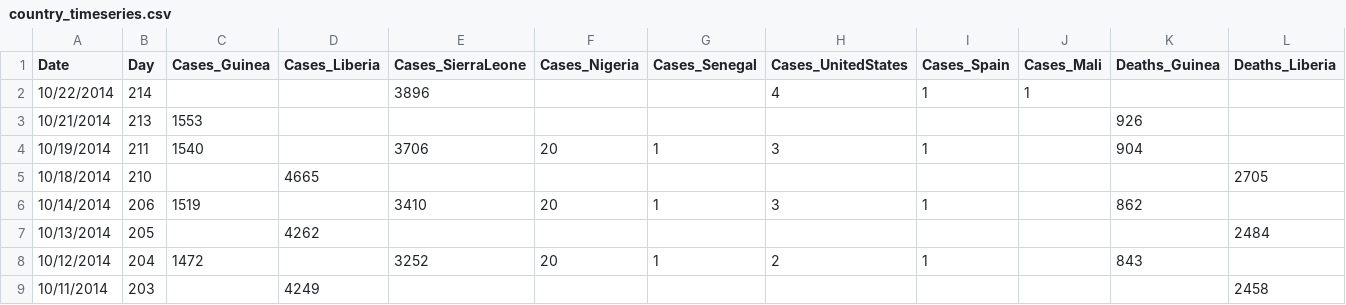
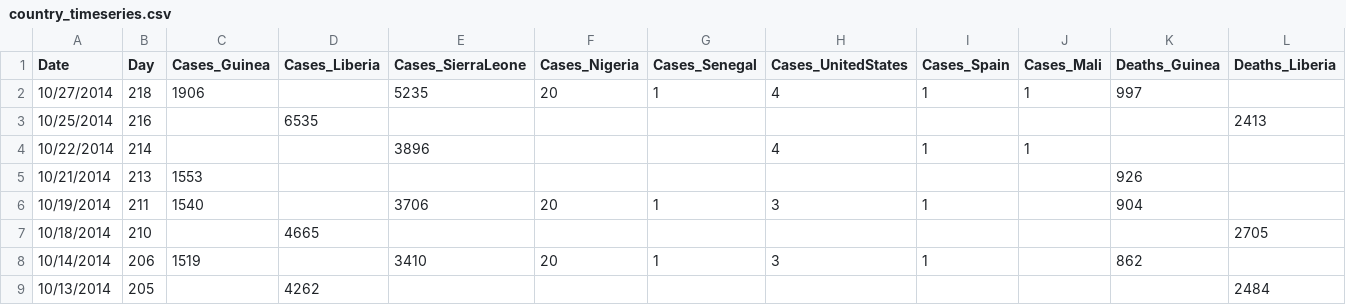
Before and after one commit to cmrivers/ebola, a CSV file: country_timeseries.csv, drawn as a sheet; only a part is shown; the shorter side is filled out with more unchanged rows; rows hold the shown columns only; the diff names each change by its address in the sheet, - before the commit and + after, or states it on an @@ line.

Commit message:
Oct 29 roadmap for data through Oct 27

```diff
--- a/country_timeseries.csv
+++ b/country_timeseries.csv
+row 2: 10/27/2014 | 218 | 1906 |  | 5235 | 20 | 1 | 4 | 1 | 1 | 997
+row 3: 10/25/2014 | 216 |  | 6535 |  |  |  |  |  |  |  | 2413
```
